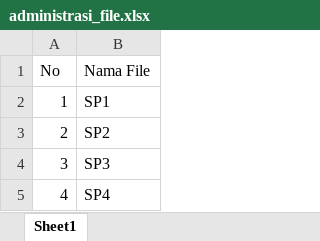
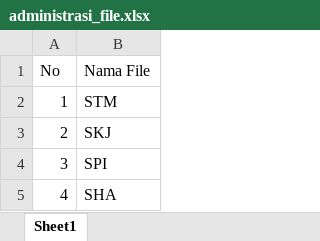
Before and after one commit to paseksusena/monalisa-bps, an Excel workbook: public/DataFile/administrasi_file.xlsx, sheet Sheet1, drawn as a sheet; values as stored, in another font and other column widths than the file's, no borders; the diff names each change by its address in the sheet, - before the commit and + after, or states it on an @@ line.

```diff
--- a/public/DataFile/administrasi_file.xlsx (sheet Sheet1)
+++ b/public/DataFile/administrasi_file.xlsx (sheet Sheet1)
-B2 (Nama File): SP1
+B2 (Nama File): STM
-B3 (Nama File): SP2
+B3 (Nama File): SKJ
-B4 (Nama File): SP3
+B4 (Nama File): SPI
-B5 (Nama File): SP4
+B5 (Nama File): SHA
```
Also changed, not shown: public/DatakegiatanAdministrasi/kegiatan_administrasi.xlsx, 24 other files.
